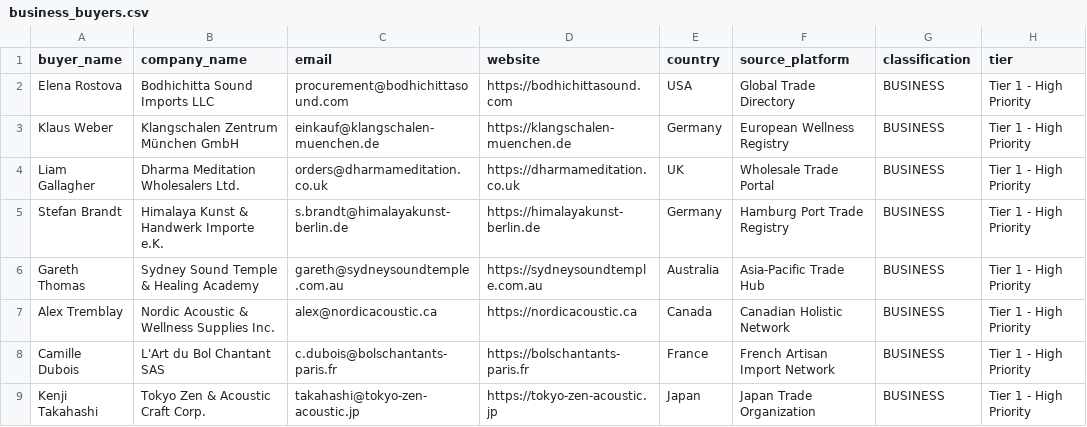
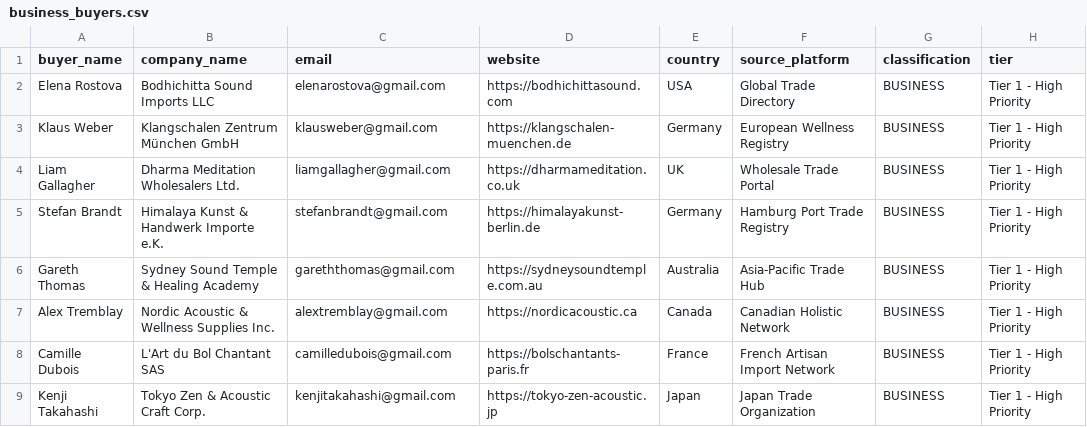
Before and after one commit to Entangled-mind/export-automation, a CSV file: data/business_buyers.csv, drawn as a sheet; only a part is shown; the diff covers the shown part only; the diff names each change by its address in the sheet, - before the commit and + after, or states it on an @@ line.

```diff
--- a/data/business_buyers.csv
+++ b/data/business_buyers.csv
-C2 (email): procurement@bodhichittasound.com
+C2 (email): elenarostova@gmail.com
-C3 (email): einkauf@klangschalen-muenchen.de
+C3 (email): klausweber@gmail.com
-C4 (email): orders@dharmameditation.co.uk
+C4 (email): liamgallagher@gmail.com
-C5 (email): s.brandt@himalayakunst-berlin.de
+C5 (email): stefanbrandt@gmail.com
-C6 (email): gareth@sydneysoundtemple.com.au
+C6 (email): gareththomas@gmail.com
-C7 (email): alex@nordicacoustic.ca
+C7 (email): alextremblay@gmail.com
-C8 (email): c.dubois@bolschantants-paris.fr
+C8 (email): camilledubois@gmail.com
-C9 (email): takahashi@tokyo-zen-acoustic.jp
+C9 (email): kenjitakahashi@gmail.com
```
Also changed, not shown: 1 removed row and 7 edited cells elsewhere in this file, data/activity_log.csv, data/buyers.csv, 31 other files.
